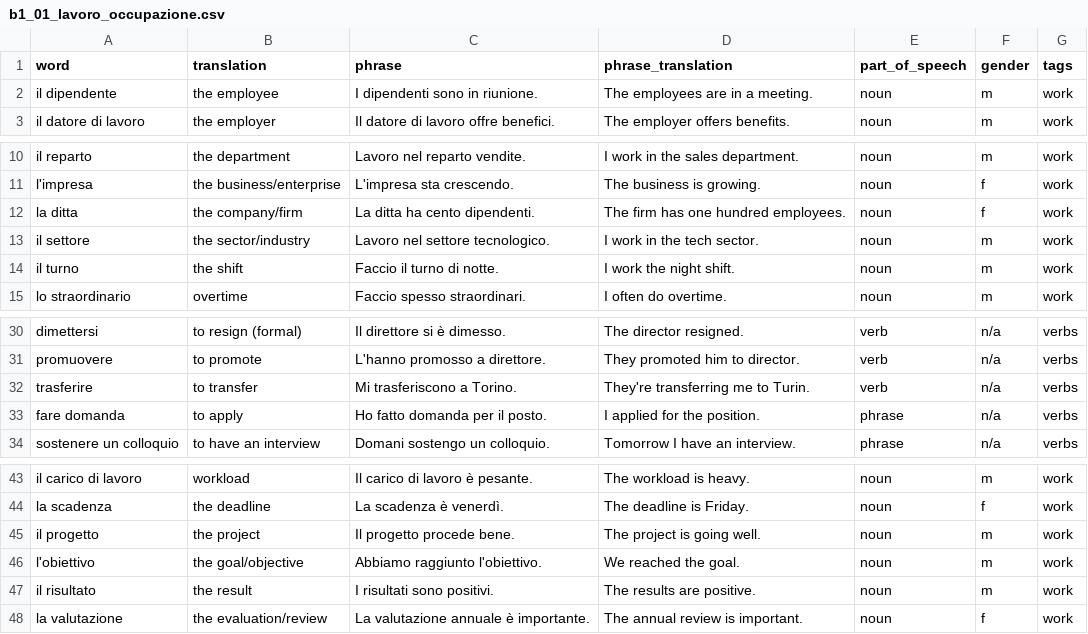
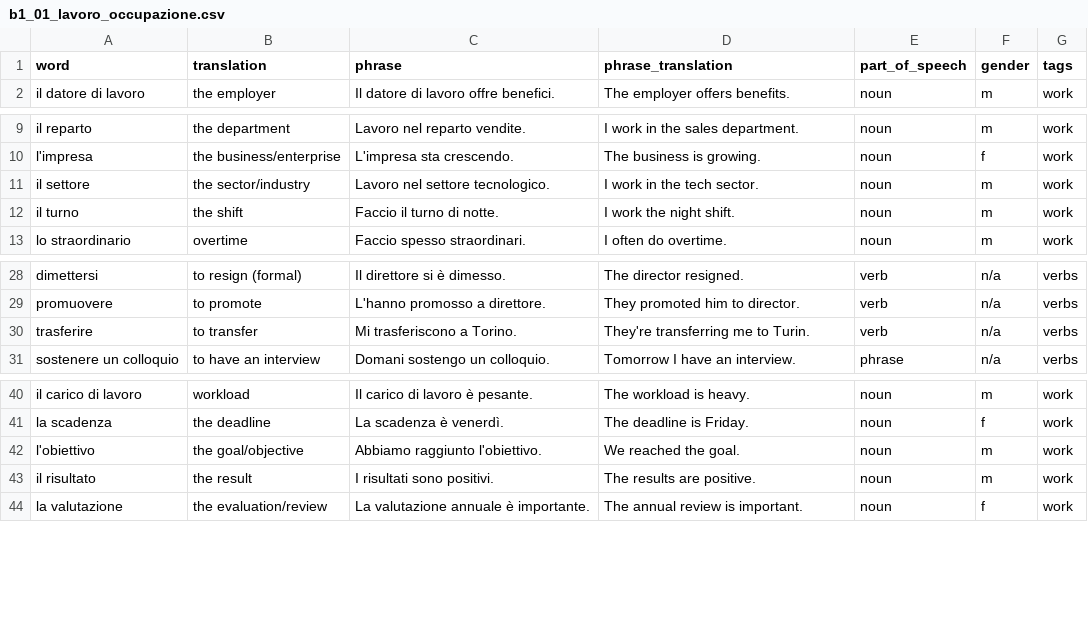
Before and after one commit to kemosabe102/anki-artisan, a CSV file: languages/italian/b1_01_lavoro_occupazione.csv, drawn as a sheet; only a part is shown, gaps mark what is left out; the diff names each change by its address in the sheet, - before the commit and + after, or states it on an @@ line.

```diff
--- a/languages/italian/b1_01_lavoro_occupazione.csv
+++ b/languages/italian/b1_01_lavoro_occupazione.csv
-row 2: il dipendente | the employee | I dipendenti sono in riunione. | The employees are in a meeting. | noun | m | work
-row 12: la ditta | the company/firm | La ditta ha cento dipendenti. | The firm has one hundred employees. | noun | f | work
-row 33: fare domanda | to apply | Ho fatto domanda per il posto. | I applied for the position. | phrase | n/a | verbs
-row 45: il progetto | the project | Il progetto procede bene. | The project is going well. | noun | m | work
```
Also changed, not shown: languages/italian/a2_07_lavoro.csv, languages/italian/b1_04_salute_benessere.csv, 12 other files.
